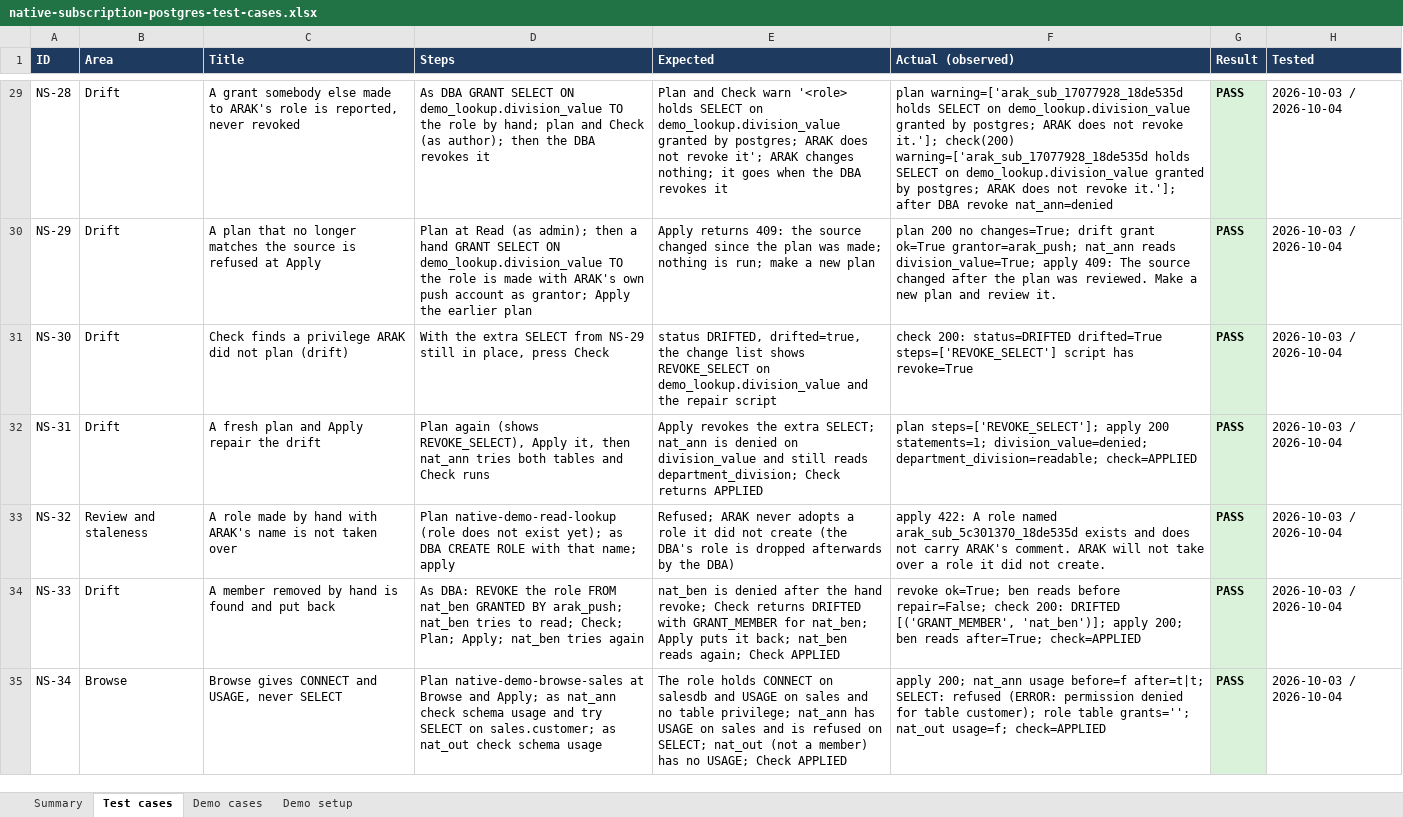
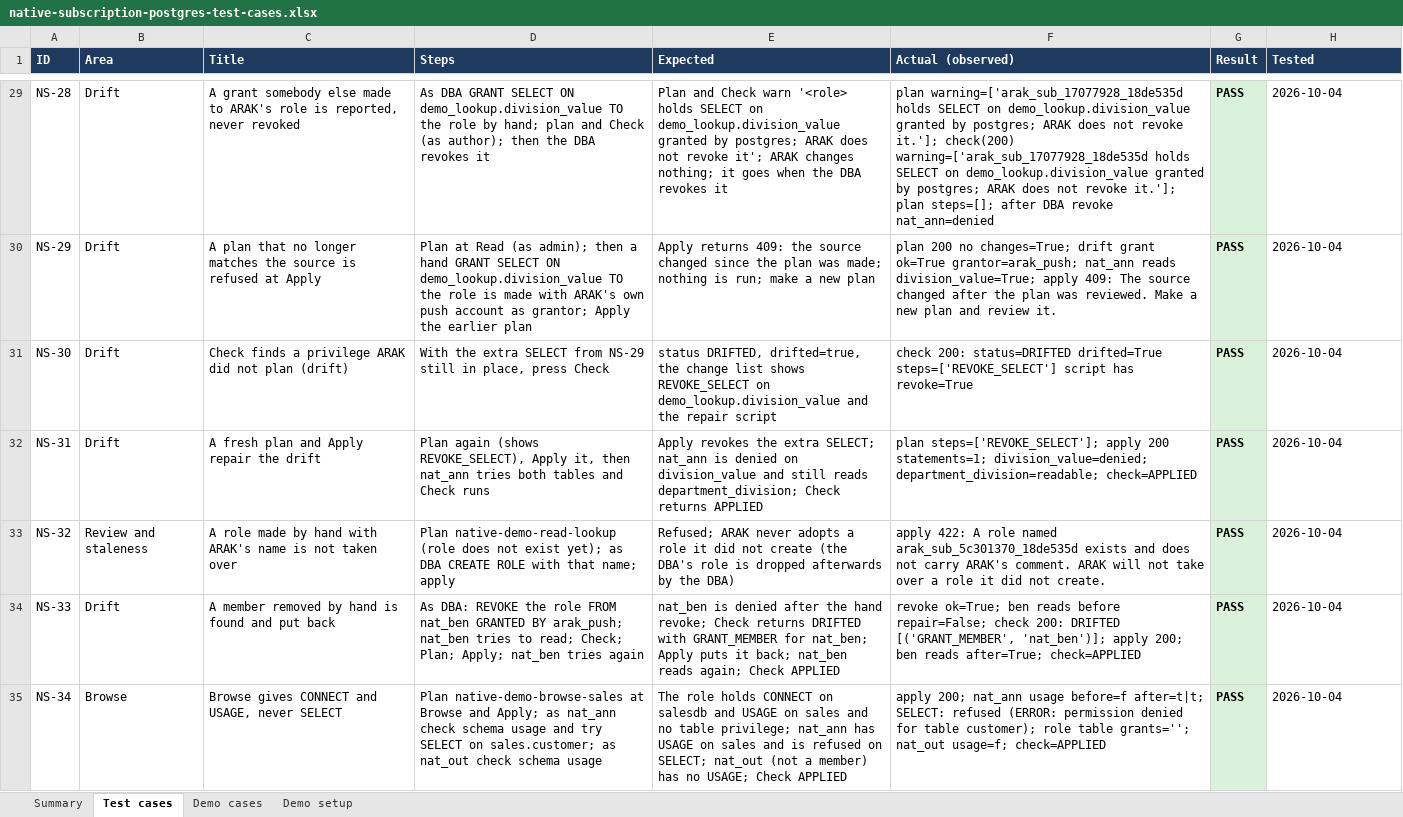
Before and after one commit to sakanarm/ARAK, an Excel workbook: Testing/native-subscription-postgres-test-cases.xlsx, sheet Test cases, drawn as a sheet; only a part is shown, gaps mark what is left out; values as stored, in another font and other column widths than the file's, no borders; the diff covers the shown part only; the diff names each change by its address in the sheet, - before the commit and + after, or states it on an @@ line.

```diff
--- a/Testing/native-subscription-postgres-test-cases.xlsx (sheet Test cases)
+++ b/Testing/native-subscription-postgres-test-cases.xlsx (sheet Test cases)
-F29 (Actual (observed)): …revoke it.']; after DBA…
+F29 (Actual (observed)): …revoke it.']; plan steps=[]; after DBA…
-H29:H35 (Tested): 2026-10-03 / 2026-10-04
+H29:H35 (Tested): 2026-10-04
```
Also changed, not shown: 12 added rows and 59 edited cells elsewhere in this sheet, sheet Summary, sheet Demo cases, sheet Demo setup, 13 other files.
